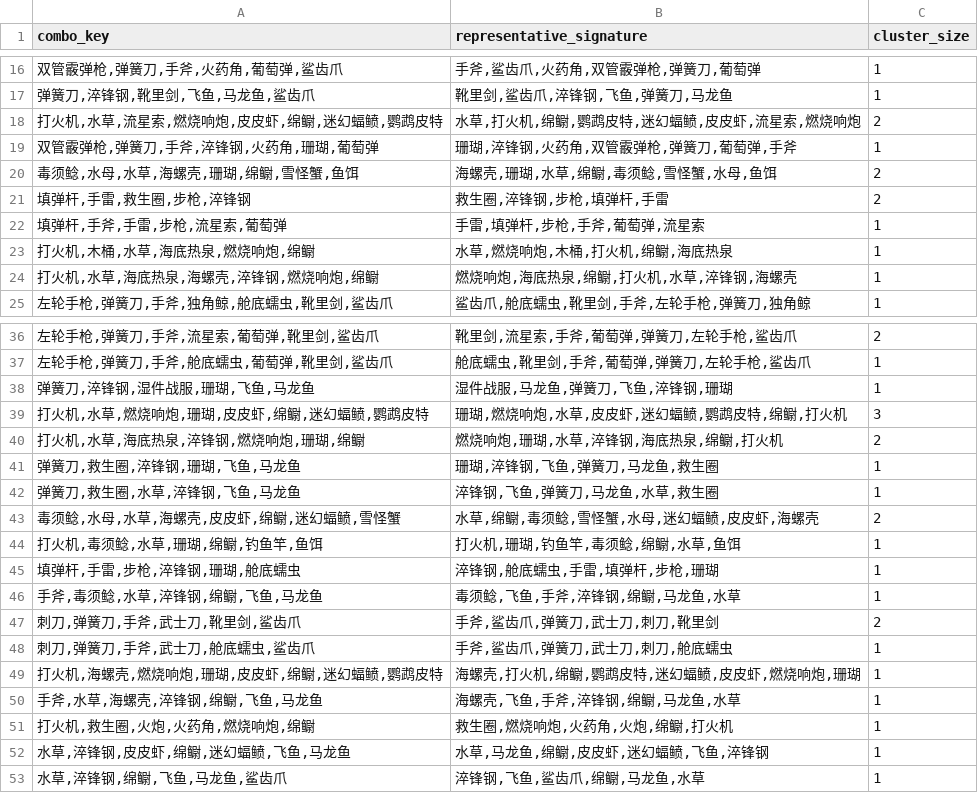
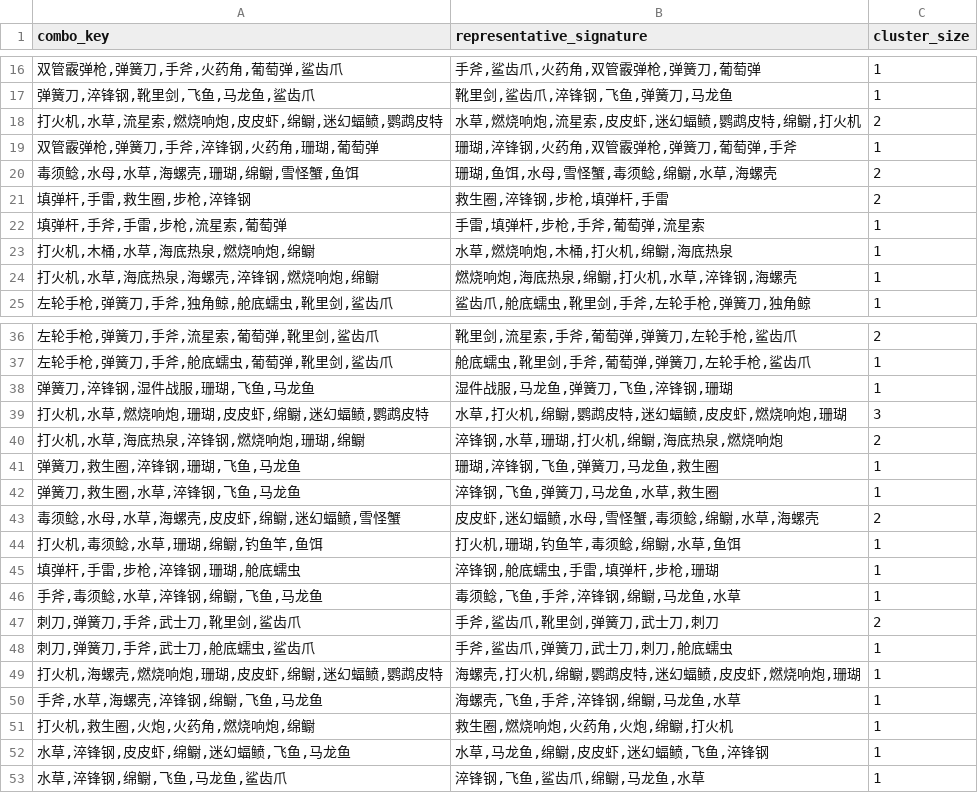
Before and after one commit to ClazyChen/bazaar-arena, a CSV file: out/l3/clusters.csv, drawn as a sheet; only a part is shown, gaps mark what is left out.

```diff
--- a/out/l3/clusters.csv
+++ b/out/l3/clusters.csv
@@ -17,5 +17,5 @@ combo_key,representative_signature,cluster_size
 "弹簧刀,淬锋钢,靴里剑,飞鱼,马龙鱼,鲨齿爪","靴里剑,鲨齿爪,淬锋钢,飞鱼,弹簧刀,马龙鱼",1
-"打火机,水草,流星索,燃烧响炮,皮皮虾,绵鳚,迷幻蝠鲼,鹦鹉皮特","水草,打火机,绵鳚,鹦鹉皮特,迷幻蝠鲼,皮皮虾,流星索,燃烧响炮",2
+"打火机,水草,流星索,燃烧响炮,皮皮虾,绵鳚,迷幻蝠鲼,鹦鹉皮特","水草,燃烧响炮,流星索,皮皮虾,迷幻蝠鲼,鹦鹉皮特,绵鳚,打火机",2
 "双管霰弹枪,弹簧刀,手斧,淬锋钢,火药角,珊瑚,葡萄弹","珊瑚,淬锋钢,火药角,双管霰弹枪,弹簧刀,葡萄弹,手斧",1
-"毒须鲶,水母,水草,海螺壳,珊瑚,绵鳚,雪怪蟹,鱼饵","海螺壳,珊瑚,水草,绵鳚,毒须鲶,雪怪蟹,水母,鱼饵",2
+"毒须鲶,水母,水草,海螺壳,珊瑚,绵鳚,雪怪蟹,鱼饵","珊瑚,鱼饵,水母,雪怪蟹,毒须鲶,绵鳚,水草,海螺壳",2
 "填弹杆,手雷,救生圈,步枪,淬锋钢","救生圈,淬锋钢,步枪,填弹杆,手雷",2
@@ -38,7 +38,7 @@ combo_key,representative_signature,cluster_size
 "弹簧刀,淬锋钢,湿件战服,珊瑚,飞鱼,马龙鱼","湿件战服,马龙鱼,弹簧刀,飞鱼,淬锋钢,珊瑚",1
-"打火机,水草,燃烧响炮,珊瑚,皮皮虾,绵鳚,迷幻蝠鲼,鹦鹉皮特","珊瑚,燃烧响炮,水草,皮皮虾,迷幻蝠鲼,鹦鹉皮特,绵鳚,打火机",3
-"打火机,水草,海底热泉,淬锋钢,燃烧响炮,珊瑚,绵鳚","燃烧响炮,珊瑚,水草,淬锋钢,海底热泉,绵鳚,打火机",2
+"打火机,水草,燃烧响炮,珊瑚,皮皮虾,绵鳚,迷幻蝠鲼,鹦鹉皮特","水草,打火机,绵鳚,鹦鹉皮特,迷幻蝠鲼,皮皮虾,燃烧响炮,珊瑚",3
+"打火机,水草,海底热泉,淬锋钢,燃烧响炮,珊瑚,绵鳚","淬锋钢,水草,珊瑚,打火机,绵鳚,海底热泉,燃烧响炮",2
 "弹簧刀,救生圈,淬锋钢,珊瑚,飞鱼,马龙鱼","珊瑚,淬锋钢,飞鱼,弹簧刀,马龙鱼,救生圈",1
 "弹簧刀,救生圈,水草,淬锋钢,飞鱼,马龙鱼","淬锋钢,飞鱼,弹簧刀,马龙鱼,水草,救生圈",1
-"毒须鲶,水母,水草,海螺壳,皮皮虾,绵鳚,迷幻蝠鲼,雪怪蟹","水草,绵鳚,毒须鲶,雪怪蟹,水母,迷幻蝠鲼,皮皮虾,海螺壳",2
+"毒须鲶,水母,水草,海螺壳,皮皮虾,绵鳚,迷幻蝠鲼,雪怪蟹","皮皮虾,迷幻蝠鲼,水母,雪怪蟹,毒须鲶,绵鳚,水草,海螺壳",2
 "打火机,毒须鲶,水草,珊瑚,绵鳚,钓鱼竿,鱼饵","打火机,珊瑚,钓鱼竿,毒须鲶,绵鳚,水草,鱼饵",1
@@ -46,3 +46,3 @@ combo_key,representative_signature,cluster_size
 "手斧,毒须鲶,水草,淬锋钢,绵鳚,飞鱼,马龙鱼","毒须鲶,飞鱼,手斧,淬锋钢,绵鳚,马龙鱼,水草",1
-"刺刀,弹簧刀,手斧,武士刀,靴里剑,鲨齿爪","手斧,鲨齿爪,弹簧刀,武士刀,刺刀,靴里剑",2
+"刺刀,弹簧刀,手斧,武士刀,靴里剑,鲨齿爪","手斧,鲨齿爪,靴里剑,弹簧刀,武士刀,刺刀",2
 "刺刀,弹簧刀,手斧,武士刀,舱底蠕虫,鲨齿爪","手斧,鲨齿爪,弹簧刀,武士刀,刺刀,舱底蠕虫",1
```
Also changed, not shown: out/l2/peel_order.csv, out/l2/quality_ranking.csv, 23 other files.
